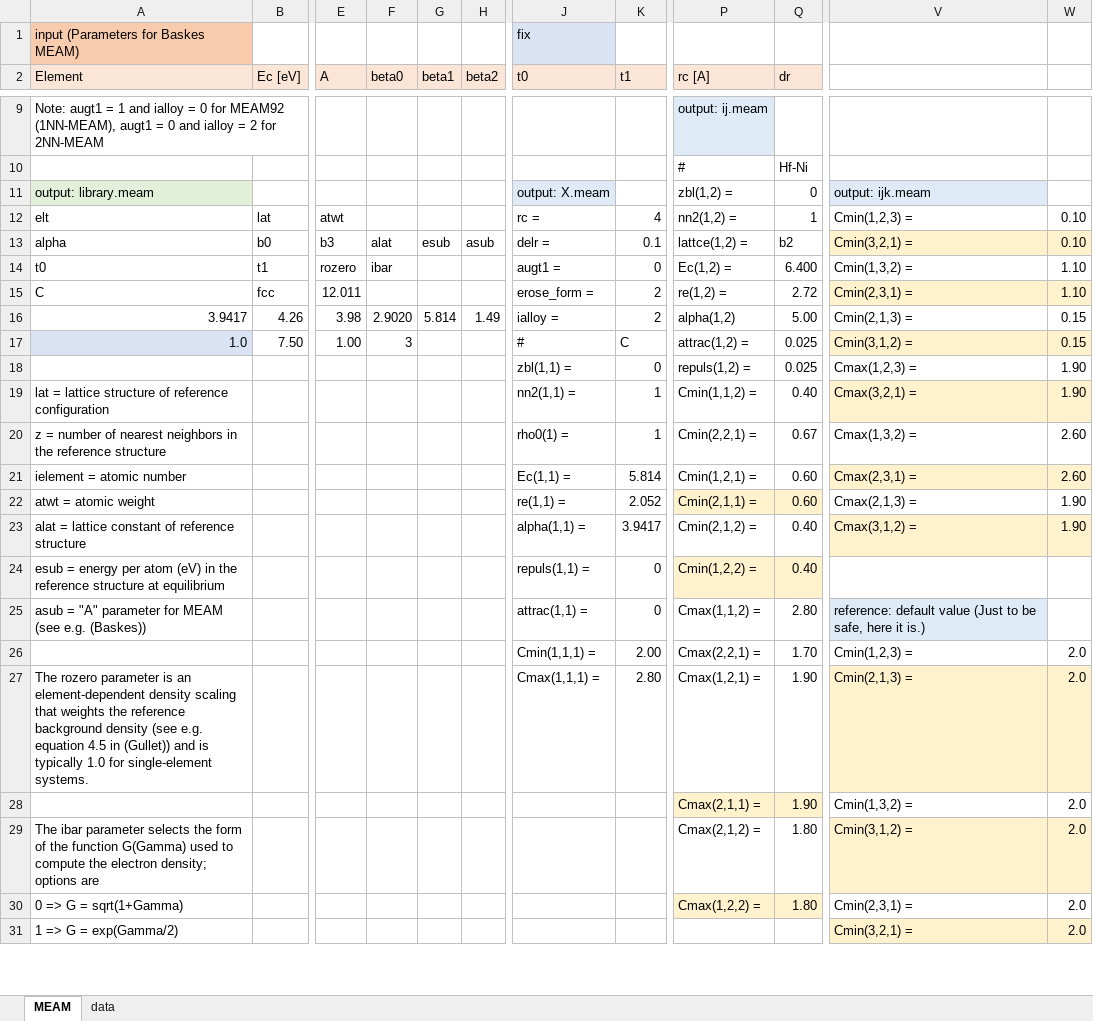
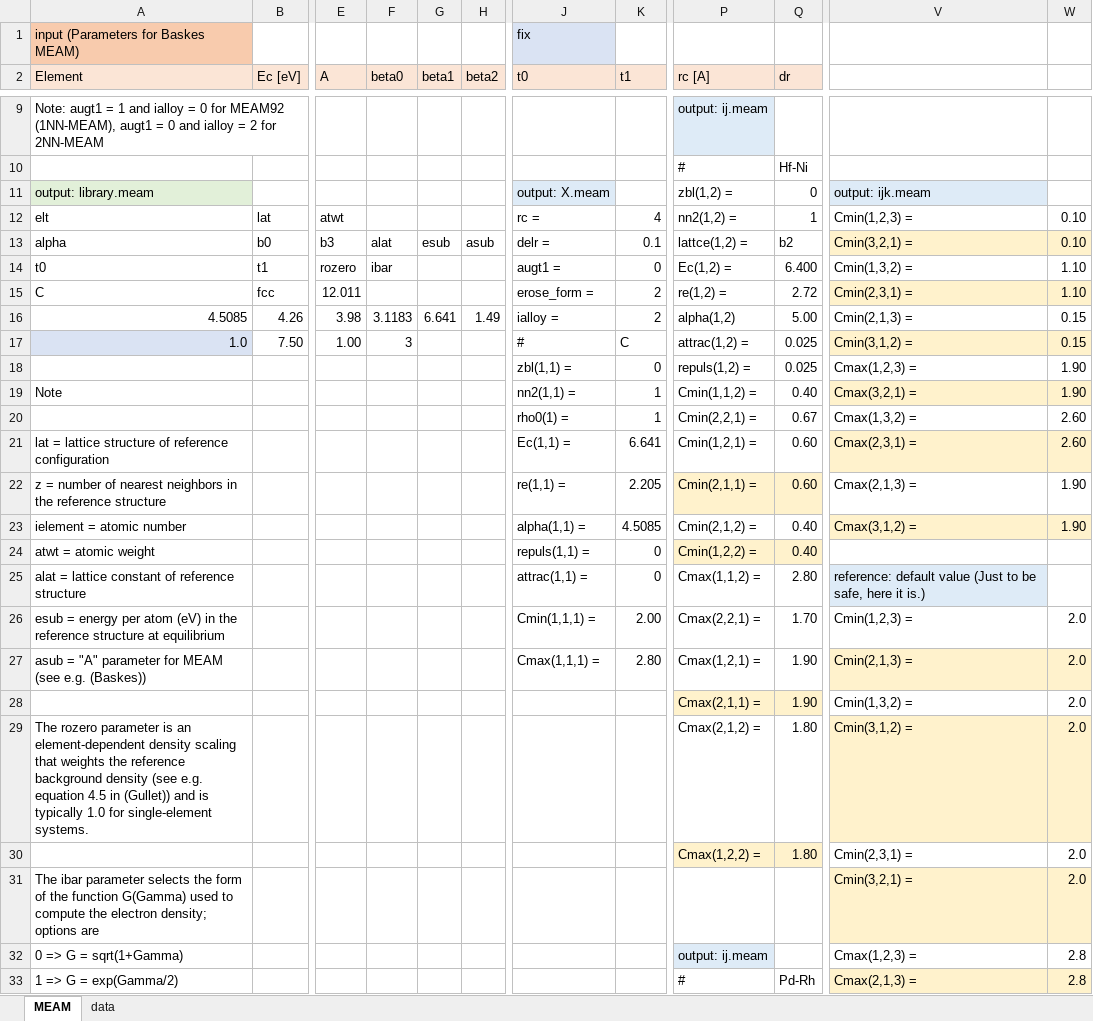
Before and after one commit to by-student-2017/lammps_education_metal_win, an Excel workbook: potentials/meam/meam_converter.xlsx, sheet MEAM, drawn as a sheet; only a part is shown, gaps mark what is left out; values as stored, in another font and other column widths than the file's, no borders; addresses are those after the commit; rows hold the shown columns only; the diff covers the shown part only; the diff names each change by its address in the sheet, - before the commit and + after, or states it on an @@ line.

Commit message:
Add files via upload

```diff
--- a/potentials/meam/meam_converter.xlsx (sheet MEAM)
+++ b/potentials/meam/meam_converter.xlsx (sheet MEAM)
-A16 (Element): 3.9417
+A16 (Element): 4.5085
-F16 (beta0): 2.9020
+F16 (beta0): 3.1183
-G16 (beta1): 5.814
+G16 (beta1): 6.641
-A19 (Element): lat = lattice structure of reference configuration
+A19 (Element): Note
-A20 (Element): z = number of nearest neighbors in the reference structure
+A20 (Element): (empty)
-A21 (Element): ielement = atomic number
+A21 (Element): lat = lattice structure of reference configuration
-K21 (t1): 5.814
+K21 (t1): 6.641
-A22 (Element): atwt = atomic weight
+A22 (Element): z = number of nearest neighbors in the reference structure
-K22 (t1): 2.052
+K22 (t1): 2.205
-A23 (Element): alat = lattice constant of reference structure
+A23 (Element): ielement = atomic number
-K23 (t1): 3.9417
+K23 (t1): 4.5085
-A24 (Element): esub = energy per atom (eV) in the reference structure at equilibrium
+A24 (Element): atwt = atomic weight
-A25 (Element): asub = "A" parameter for MEAM (see e.g. (Baskes))
+A25 (Element): alat = lattice constant of reference structure
-A26 (Element): (empty)
+A26 (Element): esub = energy per atom (eV) in the reference structure at equilibrium
-A27 (Element): The rozero parameter is an element-dependent density scaling that weights the reference background density (see e.g. equation 4.5 in (Gullet)) and is typically 1.0 for single-element systems.
+A27 (Element): asub = "A" parameter for MEAM (see e.g. (Baskes))
+row 29: The rozero parameter is an element-dependent density scaling that weights the reference background density (see e.g. equation 4.5 in (Gullet)) and is typically 1.0 for single-element systems. |  |  |  |  |  |  |  | Cmax(2,1,2) = | 1.80 | Cmin(3,1,2) = | 2.0
+row 30:  |  |  |  |  |  |  |  | Cmax(1,2,2) = | 1.80 | Cmin(2,3,1) = | 2.0
-P31 (rc [A]): Cmax(2,1,2) =
+P31 (rc [A]): (empty)
-Q31:Q32 (dr): 1.80
+Q31:Q32 (dr): (empty)
-V31: Cmin(3,1,2) =
+V31: Cmin(3,2,1) =
-P32 (rc [A]): Cmax(1,2,2) =
+P32 (rc [A]): output: ij.meam
-P32 fill: #FFF2CC
+P32 fill: #DEEBF7
-Q32 fill: #FFF2CC
+Q32 fill: none
-V32: Cmin(2,3,1) =
+V32: Cmax(1,2,3) =
-W32:W33: 2.0
+W32:W33: 2.8
-P33 (rc [A]): (empty)
+P33 (rc [A]): #
-Q33 (dr): (empty)
+Q33 (dr): Pd-Rh
-V33: Cmin(3,2,1) =
+V33: Cmax(2,1,3) =
```
Also changed, not shown: 30 added rows, 6 removed rows, 48 edited cells and cell formats elsewhere in this sheet, formulas that keep their value.
